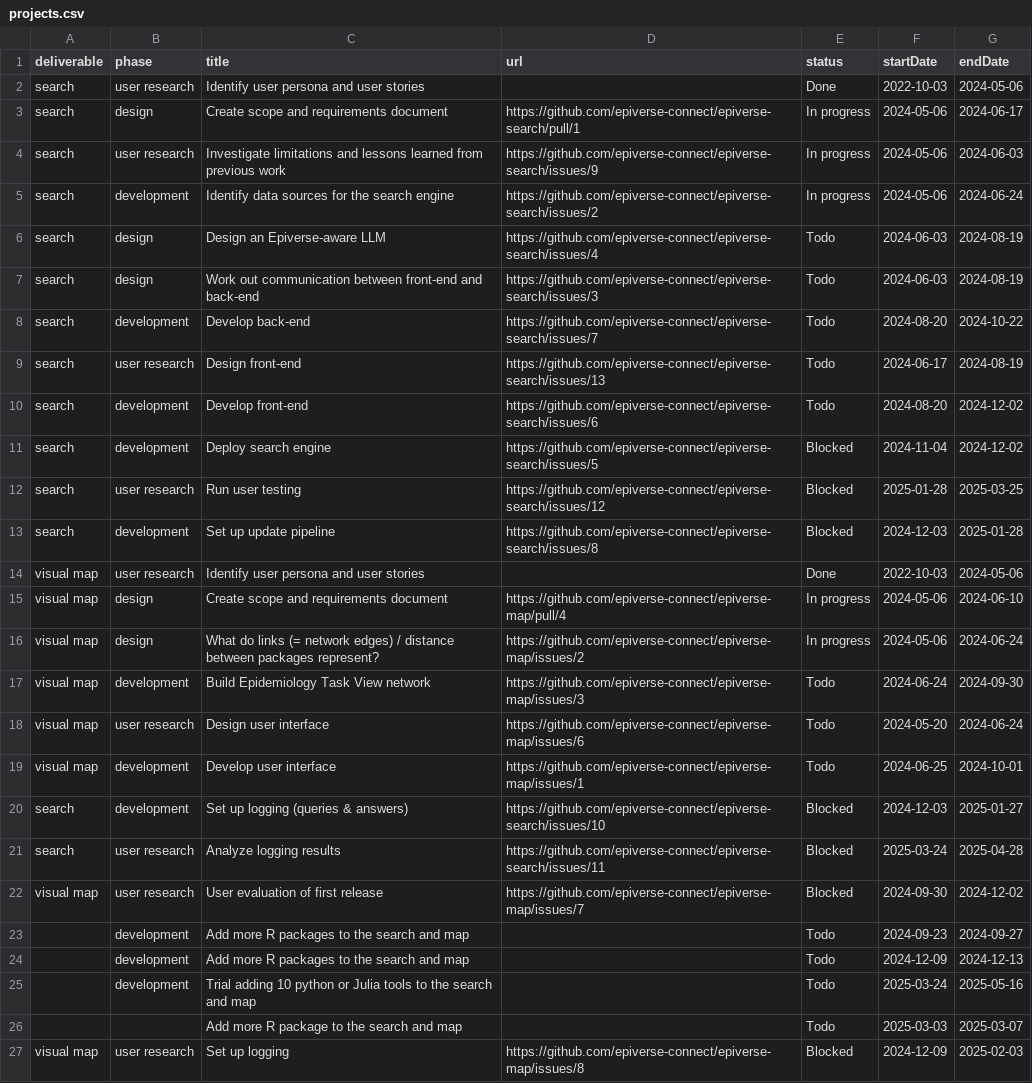
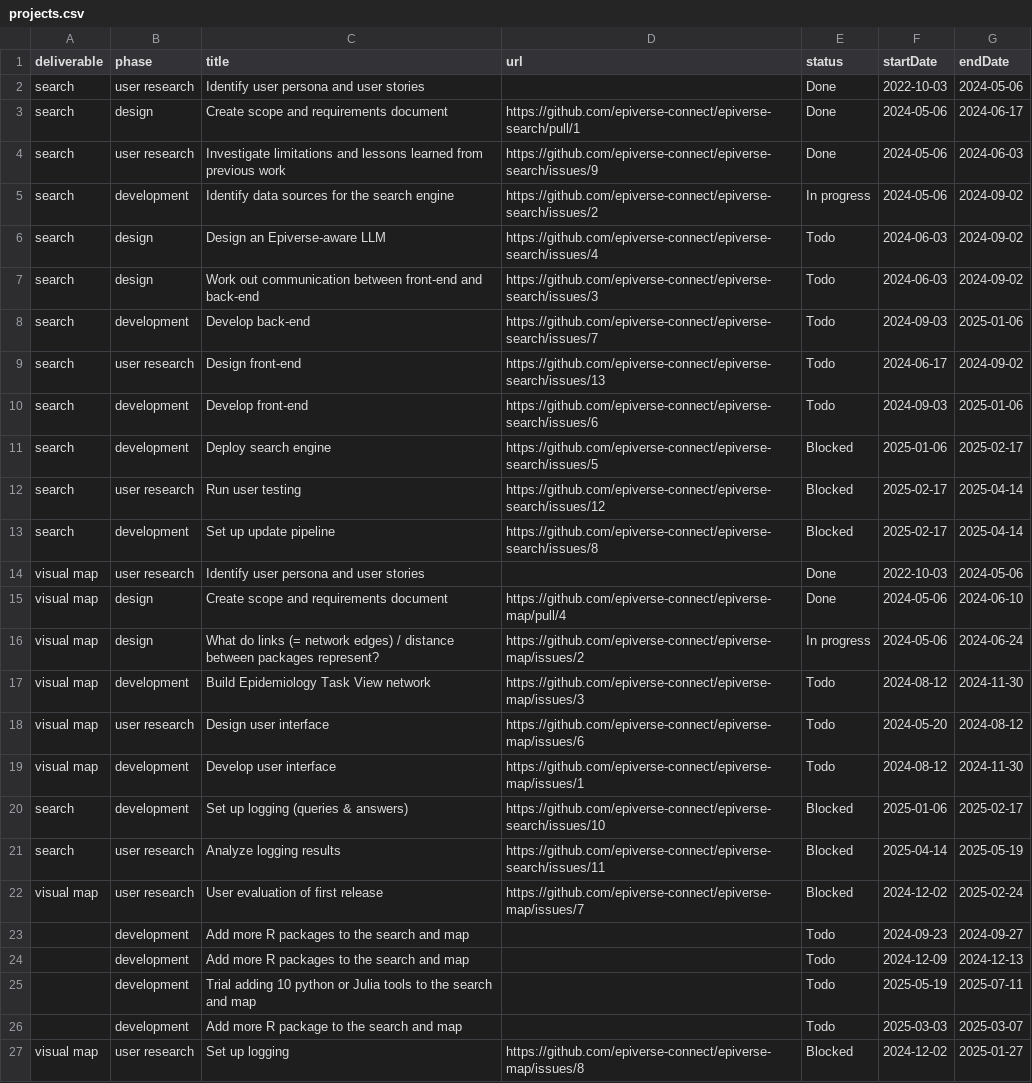
Before and after one commit to epiverse-connect/project-1-to-csv, a CSV file: projects.csv, drawn as a sheet; only a part is shown; the diff covers the shown part only; the diff names each change by its address in the sheet, - before the commit and + after, or states it on an @@ line.

```diff
--- a/projects.csv
+++ b/projects.csv
-E3:E4 (status): In progress
+E3:E4 (status): Done
-G5 (endDate): 2024-06-24
+G5 (endDate): 2024-09-02
-G6:G7 (endDate): 2024-08-19
+G6:G7 (endDate): 2024-09-02
-F8 (startDate): 2024-08-20
+F8 (startDate): 2024-09-03
-G8 (endDate): 2024-10-22
+G8 (endDate): 2025-01-06
-G9 (endDate): 2024-08-19
+G9 (endDate): 2024-09-02
-F10 (startDate): 2024-08-20
+F10 (startDate): 2024-09-03
-G10 (endDate): 2024-12-02
+G10 (endDate): 2025-01-06
-F11 (startDate): 2024-11-04
+F11 (startDate): 2025-01-06
-G11 (endDate): 2024-12-02
+G11 (endDate): 2025-02-17
-F12 (startDate): 2025-01-28
+F12 (startDate): 2025-02-17
-G12 (endDate): 2025-03-25
+G12 (endDate): 2025-04-14
-F13 (startDate): 2024-12-03
+F13 (startDate): 2025-02-17
-G13 (endDate): 2025-01-28
+G13 (endDate): 2025-04-14
-E15 (status): In progress
+E15 (status): Done
-F17 (startDate): 2024-06-24
+F17 (startDate): 2024-08-12
-G17 (endDate): 2024-09-30
+G17 (endDate): 2024-11-30
-G18 (endDate): 2024-06-24
+G18 (endDate): 2024-08-12
-F19 (startDate): 2024-06-25
+F19 (startDate): 2024-08-12
-G19 (endDate): 2024-10-01
+G19 (endDate): 2024-11-30
-F20 (startDate): 2024-12-03
+F20 (startDate): 2025-01-06
-G20 (endDate): 2025-01-27
+G20 (endDate): 2025-02-17
-F21 (startDate): 2025-03-24
+F21 (startDate): 2025-04-14
-G21 (endDate): 2025-04-28
+G21 (endDate): 2025-05-19
-F22 (startDate): 2024-09-30
+F22 (startDate): 2024-12-02
-G22 (endDate): 2024-12-02
+G22 (endDate): 2025-02-24
-F25 (startDate): 2025-03-24
+F25 (startDate): 2025-05-19
-G25 (endDate): 2025-05-16
+G25 (endDate): 2025-07-11
-B26 (phase): (empty)
+B26 (phase): development
-F27 (startDate): 2024-12-09
+F27 (startDate): 2024-12-02
-G27 (endDate): 2025-02-03
+G27 (endDate): 2025-01-27
```
Also changed, not shown: 2 added rows and 4 edited cells elsewhere in this file.
